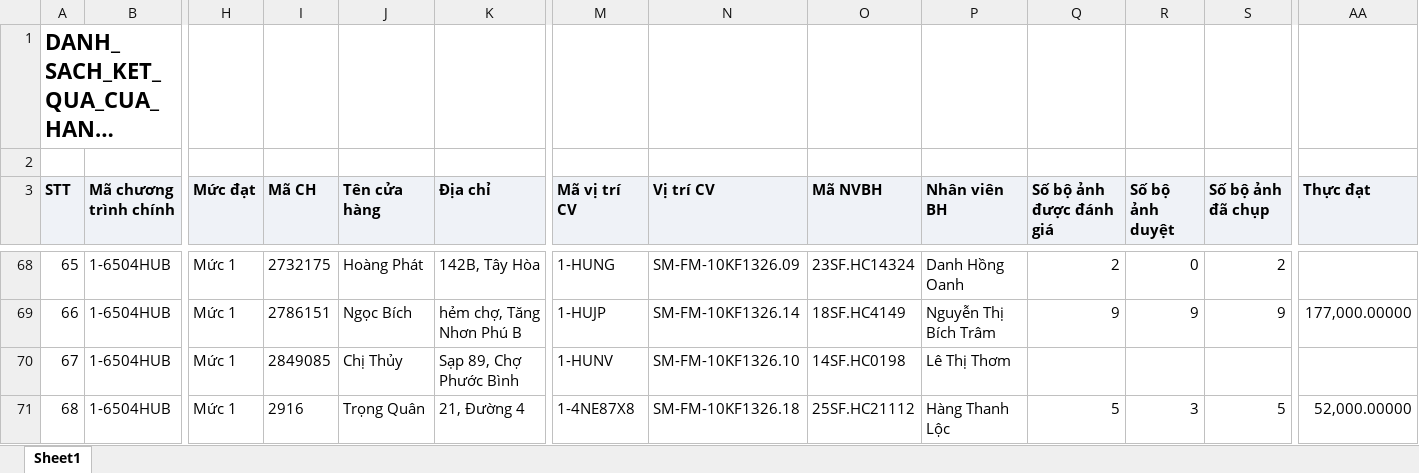
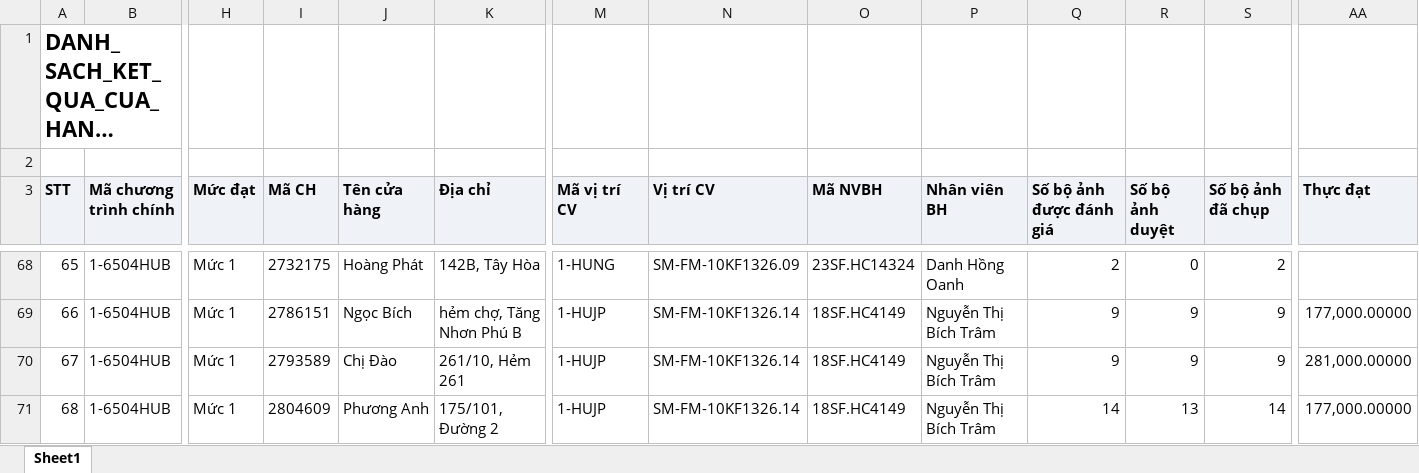
Before and after one commit to tantt2026-test/Test, an Excel workbook: data/Thang11/DANH_SACH_KET_QUA_CUA_HANG_THAM_GIA_CHUONG_TRINH.xlsx, sheet Sheet1, drawn as a sheet; only a part is shown, gaps mark what is left out; long unchanged cells end in …; values as stored, in another font and other column widths than the file's, no borders; the diff covers the shown part only; the diff names each change by its address in the sheet, - before the commit and + after, or states it on an @@ line.

```diff
--- a/data/Thang11/DANH_SACH_KET_QUA_CUA_HANG_THAM_GIA_CHUONG_TRINH.xlsx (sheet Sheet1)
+++ b/data/Thang11/DANH_SACH_KET_QUA_CUA_HANG_THAM_GIA_CHUONG_TRINH.xlsx (sheet Sheet1)
-I70 (Mã CH): 2849085
+I70 (Mã CH): 2793589
-J70 (Tên cửa hàng): Chị Thủy
+J70 (Tên cửa hàng): Chị Đào
-K70 (Địa chỉ): Sạp 89, Chợ Phước Bình
+K70 (Địa chỉ): 261/10, Hẻm 261
-M70 (Mã vị trí CV): 1-HUNV
+M70 (Mã vị trí CV): 1-HUJP
-N70 (Vị trí CV): SM-FM-10KF1326.10
+N70 (Vị trí CV): SM-FM-10KF1326.14
-O70 (Mã NVBH): 14SF.HC0198
+O70 (Mã NVBH): 18SF.HC4149
-P70 (Nhân viên BH): Lê Thị Thơm
+P70 (Nhân viên BH): Nguyễn Thị Bích Trâm
-Q70 (Số bộ ảnh được đánh giá): (empty)
+Q70 (Số bộ ảnh được đánh giá): 9
-R70 (Số bộ ảnh duyệt): (empty)
+R70 (Số bộ ảnh duyệt): 9
-S70 (Số bộ ảnh đã chụp): (empty)
+S70 (Số bộ ảnh đã chụp): 9
-AA70 (Thực đạt): (empty)
+AA70 (Thực đạt): 281,000.00000
-I71 (Mã CH): 2916
+I71 (Mã CH): 2804609
-J71 (Tên cửa hàng): Trọng Quân
+J71 (Tên cửa hàng): Phương Anh
-K71 (Địa chỉ): 21, Đường 4
+K71 (Địa chỉ): 175/101, Đường 2
-M71 (Mã vị trí CV): 1-4NE87X8
+M71 (Mã vị trí CV): 1-HUJP
-N71 (Vị trí CV): SM-FM-10KF1326.18
+N71 (Vị trí CV): SM-FM-10KF1326.14
-O71 (Mã NVBH): 25SF.HC21112
+O71 (Mã NVBH): 18SF.HC4149
-P71 (Nhân viên BH): Hàng Thanh Lộc
+P71 (Nhân viên BH): Nguyễn Thị Bích Trâm
-Q71 (Số bộ ảnh được đánh giá): 5
+Q71 (Số bộ ảnh được đánh giá): 14
-R71 (Số bộ ảnh duyệt): 3
+R71 (Số bộ ảnh duyệt): 13
-S71 (Số bộ ảnh đã chụp): 5
+S71 (Số bộ ảnh đã chụp): 14
-AA71 (Thực đạt): 52,000.00000
+AA71 (Thực đạt): 177,000.00000
```
Also changed, not shown: 796 edited cells elsewhere in this sheet, data/Thang11/DanhSachChiTietDonHang (1).xlsx, data/Thang11/DanhSachLichViengTham.xlsx, 3 other files.
